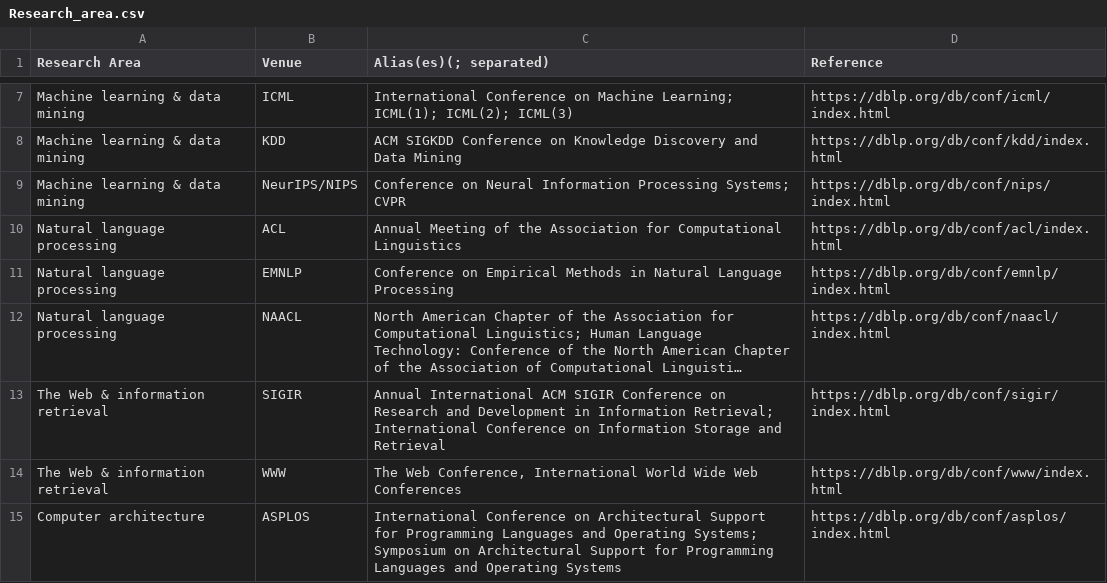
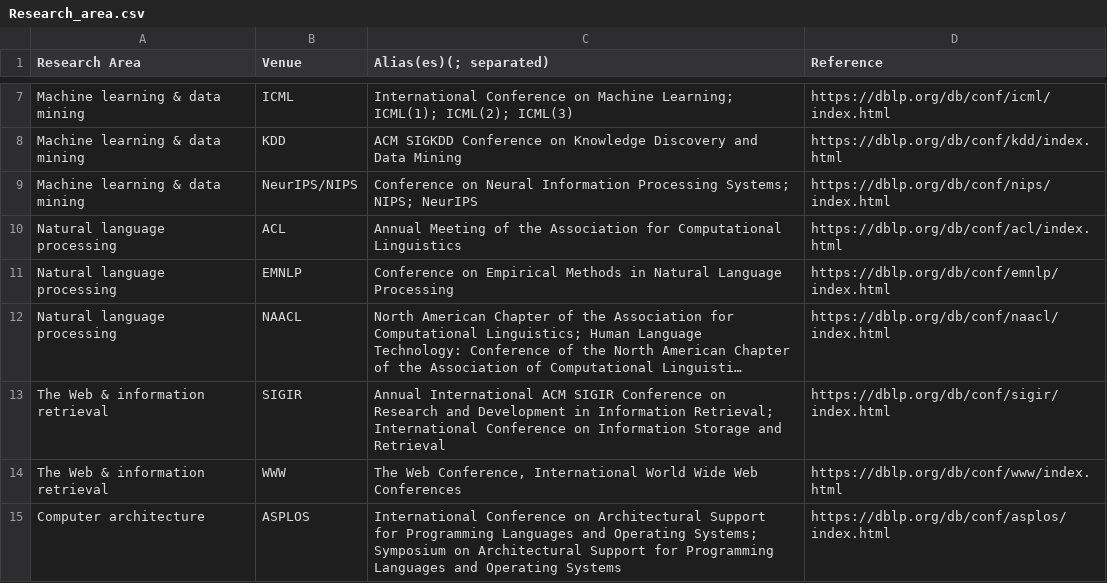
Before and after one commit to HPI-Information-Systems/GAP-Gender-Analysis-for-Publications, a CSV file: Research_area.csv, drawn as a sheet; only a part is shown, gaps mark what is left out; long unchanged cells end in ….

Commit message:
Minor correction to NeurIPS

```diff
--- a/Research_area.csv
+++ b/Research_area.csv
@@ -8,3 +8,3 @@
 "Machine learning & data mining","KDD","ACM SIGKDD Conference on Knowledge Discovery and Data Mining","https://dblp.org/db/conf/kdd/index.html"
-"Machine learning & data mining","NeurIPS/NIPS","Conference on Neural Information Processing Systems; CVPR","https://dblp.org/db/conf/nips/index.html"
+"Machine learning & data mining","NeurIPS/NIPS","Conference on Neural Information Processing Systems; NIPS; NeurIPS","https://dblp.org/db/conf/nips/index.html"
 "Natural language processing","ACL","Annual Meeting of the Association for Computational Linguistics ","https://dblp.org/db/conf/acl/index.html"
```
